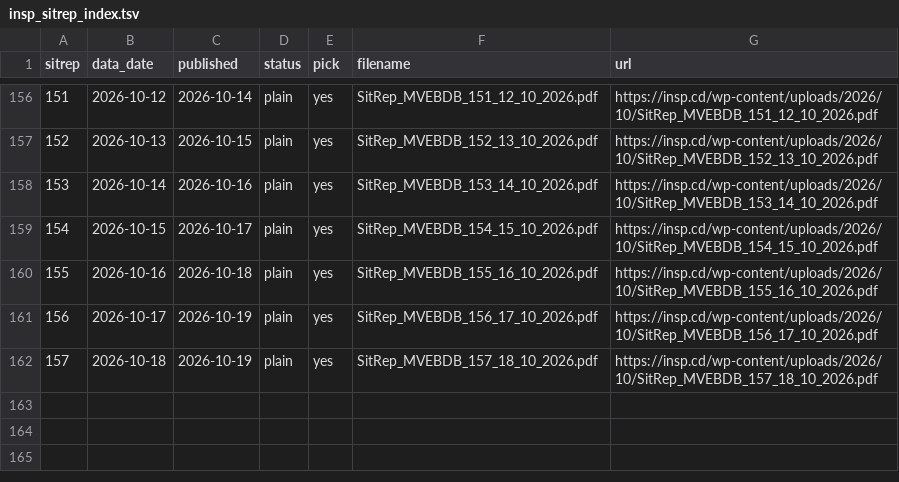
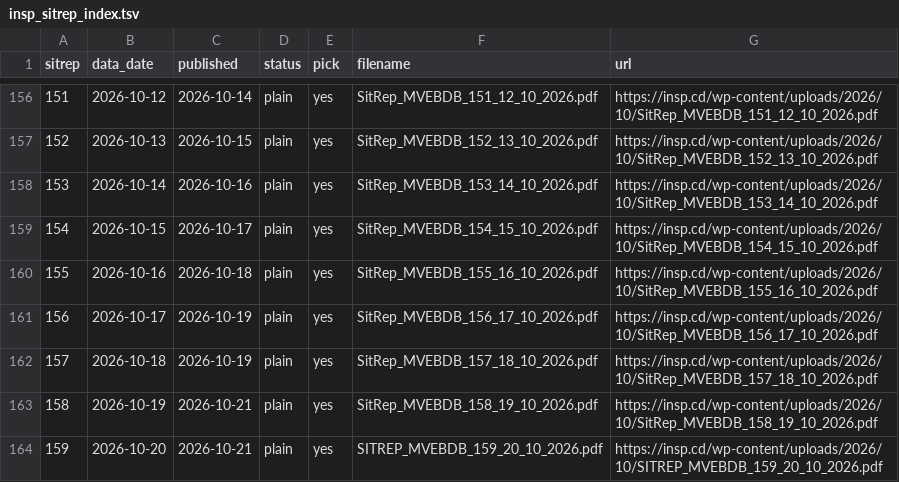
Before and after one commit to vsbuffalo/ebola-bdbv-data, a TSV file: data/raw/insp_sitrep_index.tsv, drawn as a sheet; only a part is shown, gaps mark what is left out; the diff names each change by its address in the sheet, - before the commit and + after, or states it on an @@ line.

Commit message:
data: data/2026-10-20-r0, sitreps 158–159

```diff
--- a/data/raw/insp_sitrep_index.tsv
+++ b/data/raw/insp_sitrep_index.tsv
+row 163: 158 | 2026-10-19 | 2026-10-21 | plain | yes | SitRep_MVEBDB_158_19_10_2026.pdf | https://insp.cd/wp-content/uploads/2026/10/SitRep_MVEBDB_158_19_10_2026.pdf
+row 164: 159 | 2026-10-20 | 2026-10-21 | plain | yes | SITREP_MVEBDB_159_20_10_2026.pdf | https://insp.cd/wp-content/uploads/2026/10/SITREP_MVEBDB_159_20_10_2026.pdf
```
Also changed, not shown: data/raw/PROVENANCE.tsv, data/raw/sitrep_pdfs.manifest.tsv, 18 other files.
